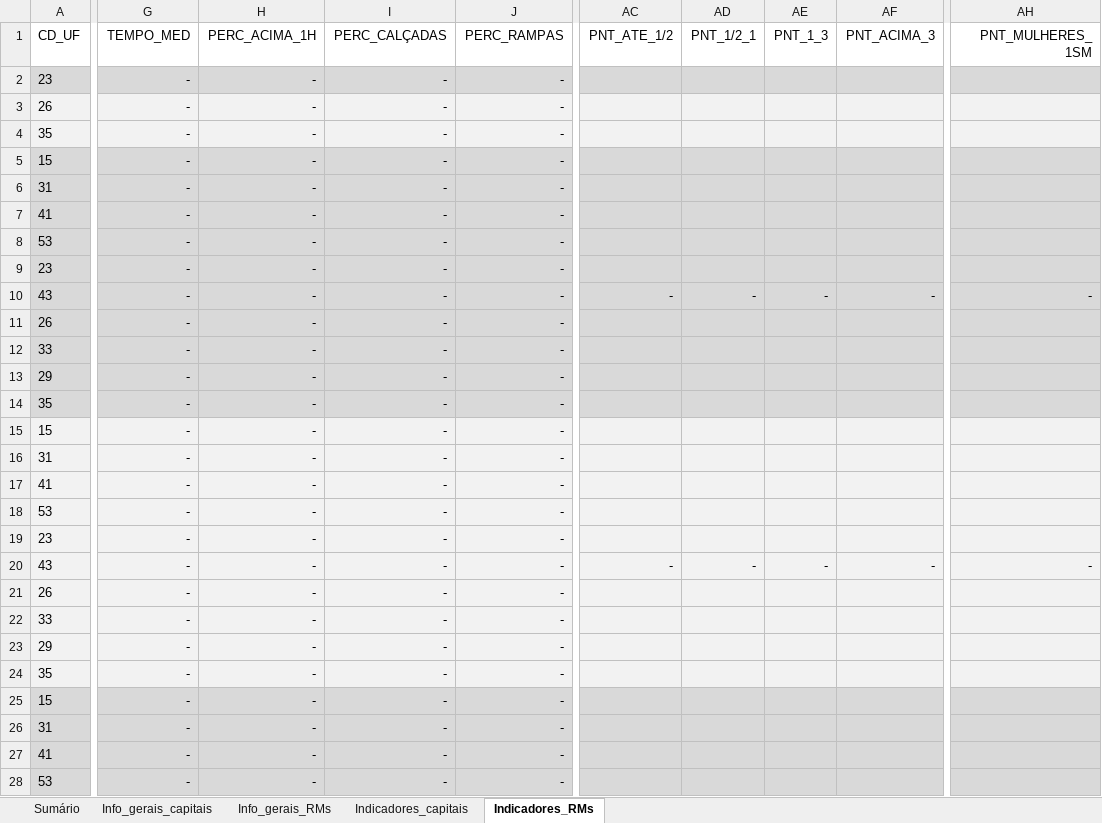
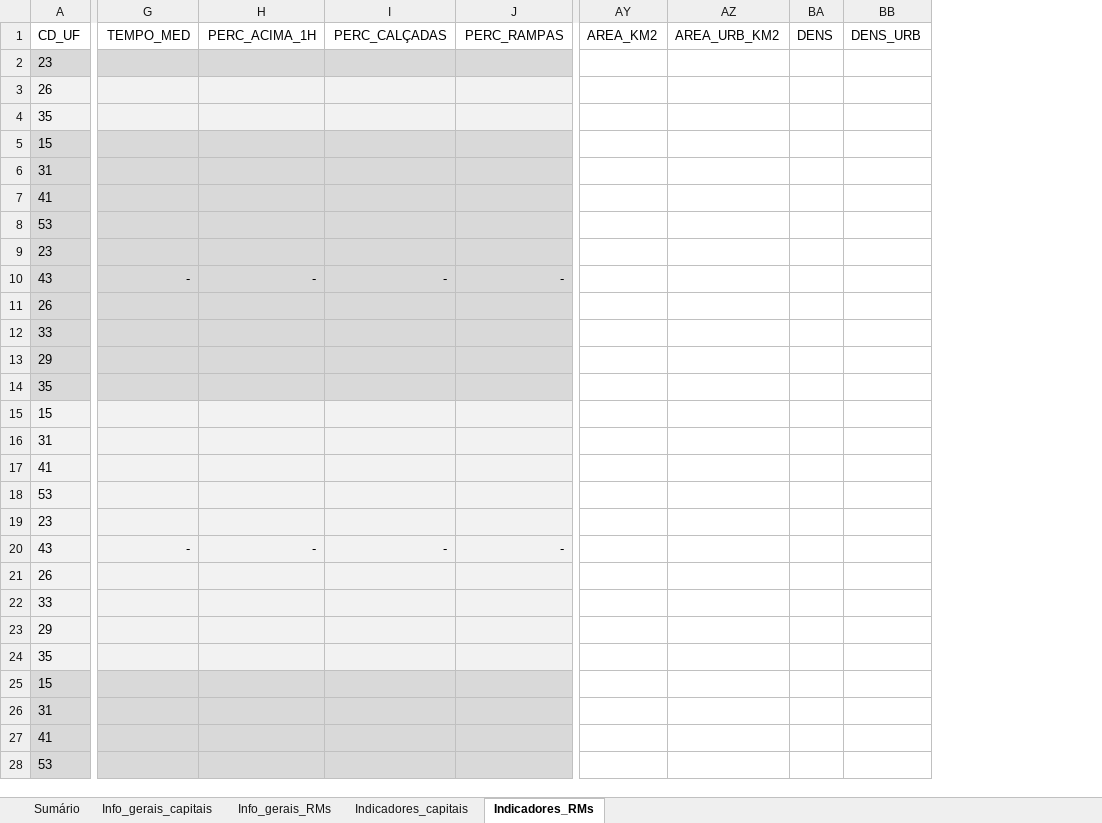
Before and after one commit to Leo-Veiga/mobilidados-prototipo, an Excel workbook: dados/planilha.xlsx, sheet Indicadores_RMs, drawn as a sheet; only a part is shown, gaps mark what is left out; values as stored, in another font and other column widths than the file's, no borders; removed rows and columns are numbered as before the commit, all else as after; the diff covers the shown part only; the diff names each change by its address in the sheet, - before the commit and + after, or states it on an @@ line.

```diff
--- a/dados/planilha.xlsx (sheet Indicadores_RMs)
+++ b/dados/planilha.xlsx (sheet Indicadores_RMs)
-column AC (PNT_ATE_1/2), rows 10-20: - |  |  |  |  |  |  |  |  |  | -
-column AD (PNT_1/2_1), rows 10-20: - |  |  |  |  |  |  |  |  |  | -
-column AE (PNT_1_3), rows 10-20: - |  |  |  |  |  |  |  |  |  | -
-column AF (PNT_ACIMA_3), rows 10-20: - |  |  |  |  |  |  |  |  |  | -
-column AH (PNT_MULHERES_1SM), rows 10-20: - |  |  |  |  |  |  |  |  |  | -
+column AY (AREA_KM2), empty
+column AZ (AREA_URB_KM2), empty
+column BA (DENS), empty
+column BB (DENS_URB), empty
-G2:G9 (TEMPO_MED): -
+G2:G9 (TEMPO_MED): (empty)
-H2:H9 (PERC_ACIMA_1H): -
+H2:H9 (PERC_ACIMA_1H): (empty)
-I2:I9 (PERC_CALÇADAS): -
+I2:I9 (PERC_CALÇADAS): (empty)
-J2:J9 (PERC_RAMPAS): -
+J2:J9 (PERC_RAMPAS): (empty)
-G11:G19 (TEMPO_MED): -
+G11:G19 (TEMPO_MED): (empty)
-H11:H19 (PERC_ACIMA_1H): -
+H11:H19 (PERC_ACIMA_1H): (empty)
-I11:I19 (PERC_CALÇADAS): -
+I11:I19 (PERC_CALÇADAS): (empty)
-J11:J19 (PERC_RAMPAS): -
+J11:J19 (PERC_RAMPAS): (empty)
-G21:G28 (TEMPO_MED): -
+G21:G28 (TEMPO_MED): (empty)
-H21:H28 (PERC_ACIMA_1H): -
+H21:H28 (PERC_ACIMA_1H): (empty)
-I21:I28 (PERC_CALÇADAS): -
+I21:I28 (PERC_CALÇADAS): (empty)
-J21:J28 (PERC_RAMPAS): -
+J21:J28 (PERC_RAMPAS): (empty)
```
Also changed, not shown: 36 added columns and 779 edited cells elsewhere in this sheet, sheet Indicadores_capitais, sheet Info_gerais_capitais, sheet Info_gerais_RMs, 13 other files.
